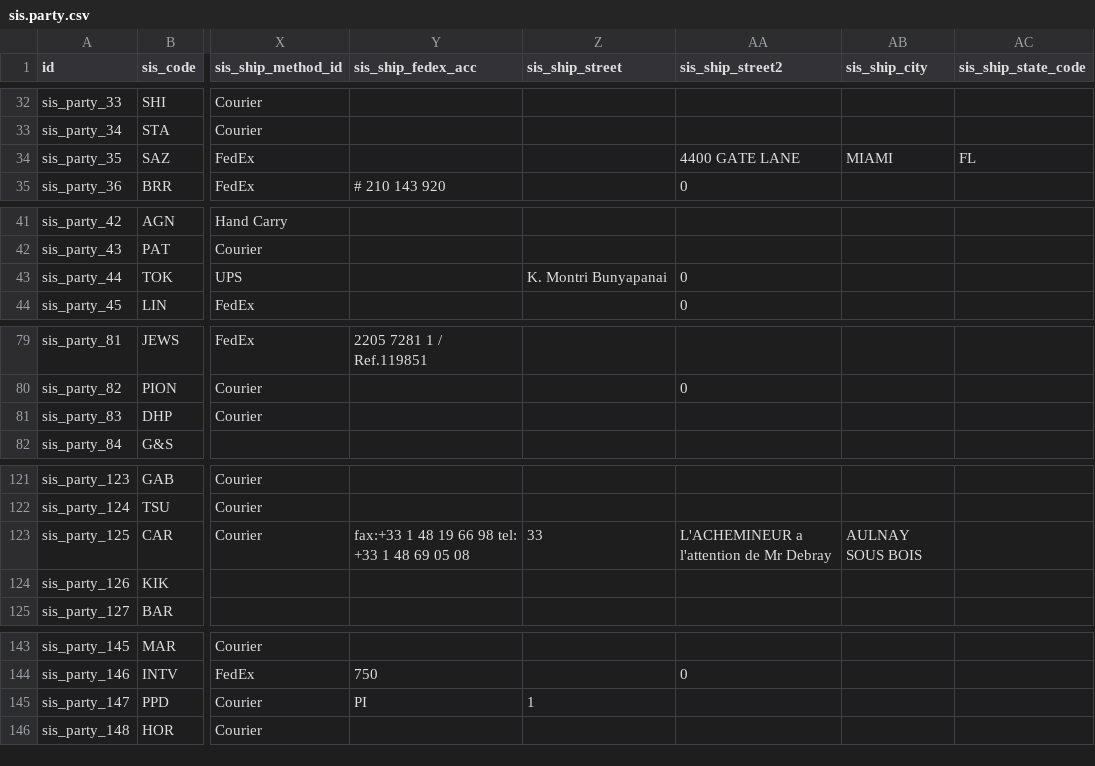
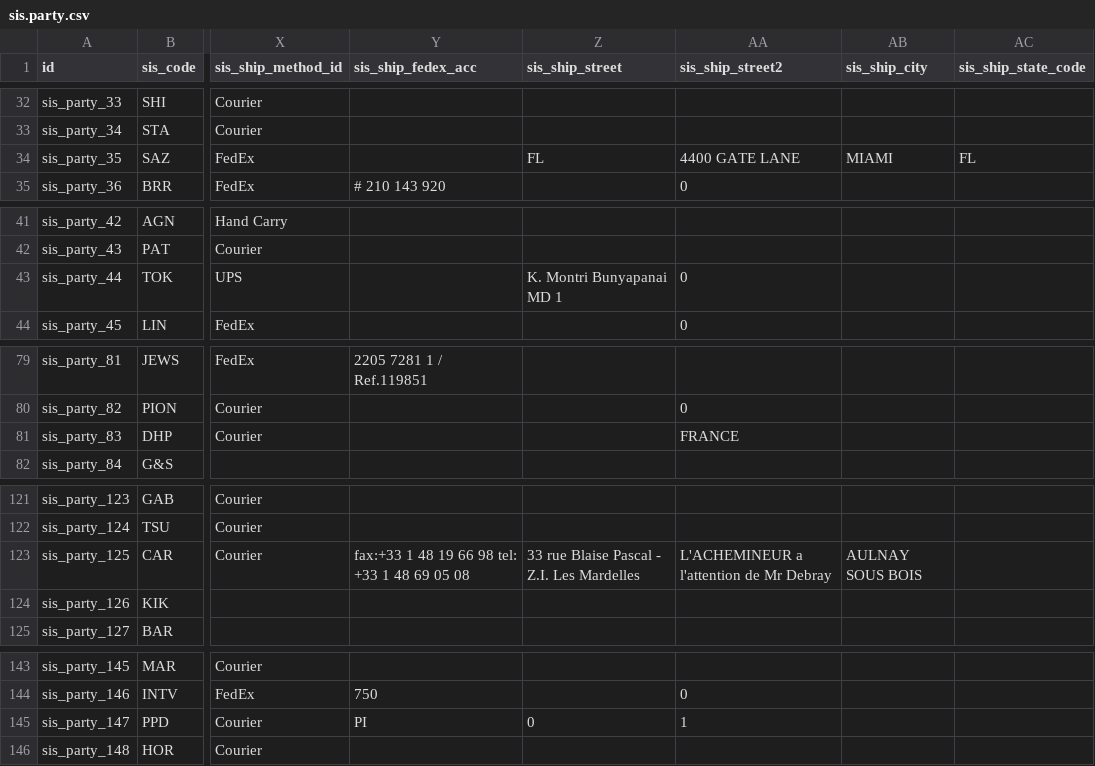
Before and after one commit to augustin-bresset/rubicon-suite, a CSV file: rubicon_addons/sis_party/data/sis.party.csv, drawn as a sheet; only a part is shown, gaps mark what is left out; the diff covers the shown part only; the diff names each change by its address in the sheet, - before the commit and + after, or states it on an @@ line.

Commit message:
fix(ship): capture full address including Suite 601 via city/zip-filtering on 4 address slots

```diff
--- a/rubicon_addons/sis_party/data/sis.party.csv
+++ b/rubicon_addons/sis_party/data/sis.party.csv
-Z34 (sis_ship_street): (empty)
+Z34 (sis_ship_street): FL
-Z43 (sis_ship_street): K. Montri Bunyapanai
+Z43 (sis_ship_street): K. Montri Bunyapanai MD 1
-AA81 (sis_ship_street2): (empty)
+AA81 (sis_ship_street2): FRANCE
-Z123 (sis_ship_street): 33
+Z123 (sis_ship_street): 33 rue Blaise Pascal - Z.I. Les Mardelles
-Z145 (sis_ship_street): 1
+Z145 (sis_ship_street): 0
-AA145 (sis_ship_street2): (empty)
+AA145 (sis_ship_street2): 1
```
Also changed, not shown: 26 edited cells elsewhere in this file, 5 other files.
